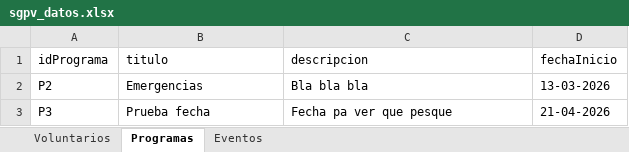
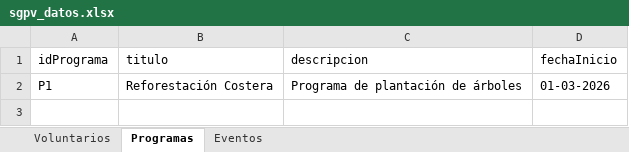
Before and after one commit to Yastin-Can/SGPV, an Excel workbook: SGPV/sgpv_datos.xlsx, sheet Programas, drawn as a sheet; values as stored, in another font and other column widths than the file's, no borders; removed rows and columns are numbered as before the commit, all else as after; the diff names each change by its address in the sheet, - before the commit and + after, or states it on an @@ line.

Commit message:
feat: herencia en Evento, cancelar operaciones en ventana y correcciones del feedback
- Evento pasa a ser clase padre de EventoEmergencia y EventoCapacitacion, cada una con sus reglas al asignar voluntarios
- Los getters de colecciones devuelven copias
- Fix: buscar/editar/eliminar un RUT con k minuscula y arrancar con un Excel vacio o dañado
- En modo ventana Cancelar vuelve al menu (OperacionCanceladaException)
- Menu de eventos con filtros por cupos y por prioridad, y menu de habilidades por voluntario
- Se quitan metodos duplicados o sin uso (getDisp, isDisponibilidad, mostrarHabilidades, mostrarVoluntarios, modificarVoluntario)
- Datos iniciales con un evento de cada tipo

```diff
--- a/SGPV/sgpv_datos.xlsx (sheet Programas)
+++ b/SGPV/sgpv_datos.xlsx (sheet Programas)
-row 2: P2 | Emergencias | Bla bla bla | 13-03-2026
-row 3: P3 | Prueba fecha | Fecha pa ver que pesque | 21-04-2026
+row 2: P1 | Reforestación Costera | Programa de plantación de árboles | 01-03-2026
```
Also changed, not shown: sheet Eventos, sheet Voluntarios, 13 other files.
